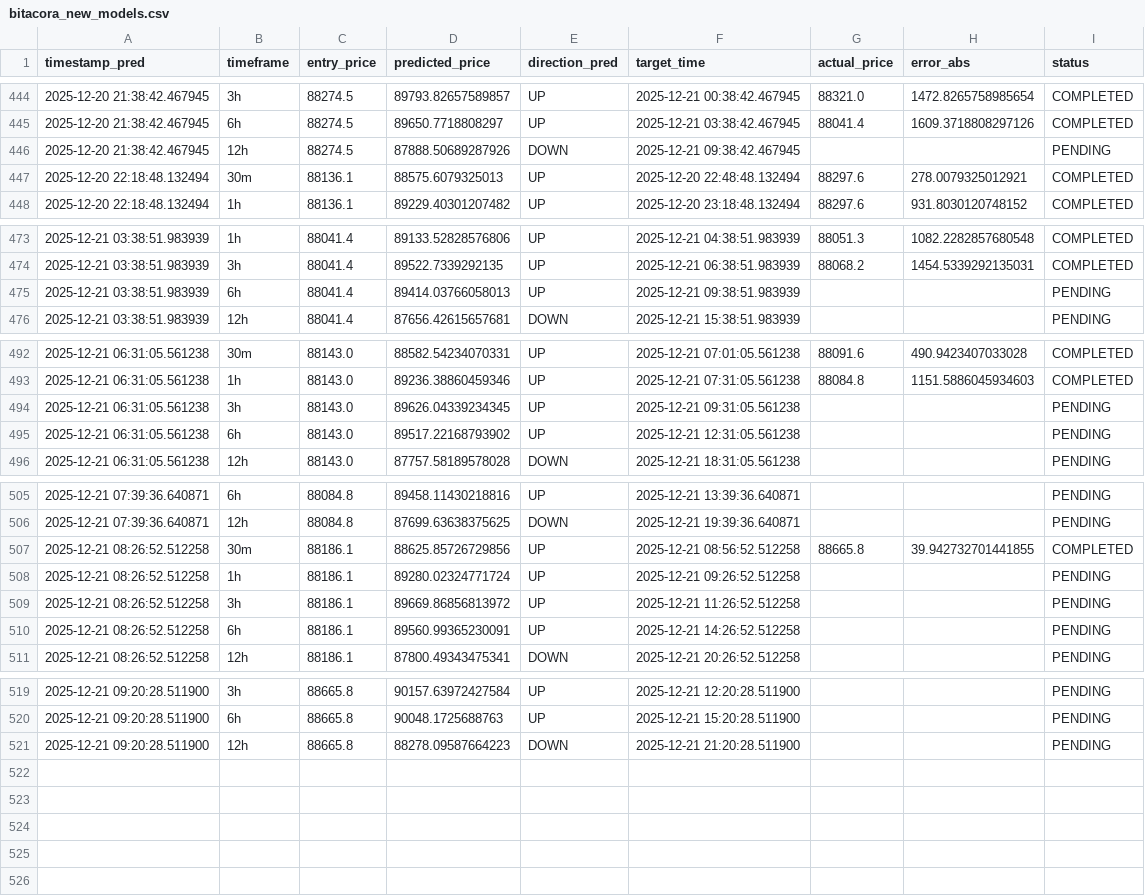
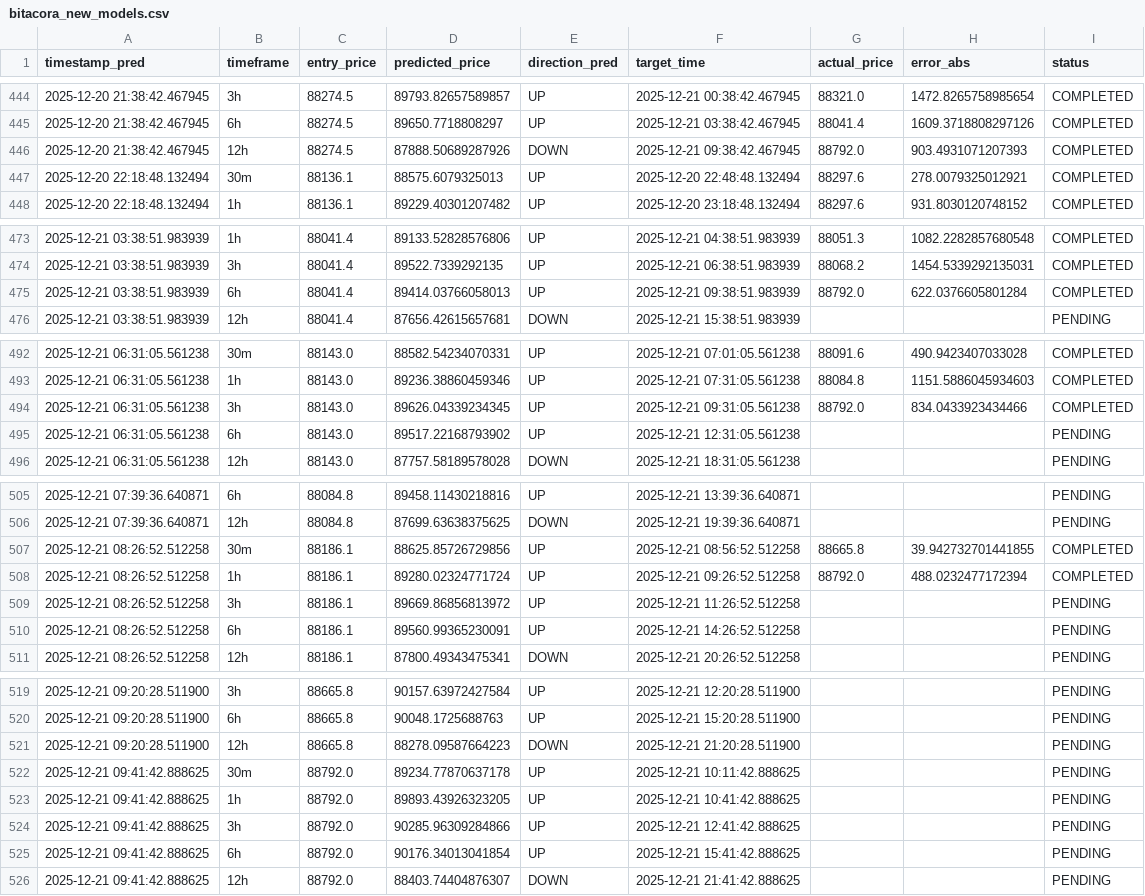
Before and after one commit to marchelo23/btc-live-test-private, a CSV file: bitacora_new_models.csv, drawn as a sheet; only a part is shown, gaps mark what is left out.

```diff
--- a/bitacora_new_models.csv
+++ b/bitacora_new_models.csv
@@ -445,3 +445,3 @@ timestamp_pred,timeframe,entry_price,predicted_price,direction_pred,target_time,
 2025-12-20 21:38:42.467945,6h,88274.5,89650.7718808297,UP,2025-12-21 03:38:42.467945,88041.4,1609.3718808297126,COMPLETED
-2025-12-20 21:38:42.467945,12h,88274.5,87888.50689287926,DOWN,2025-12-21 09:38:42.467945,,,PENDING
+2025-12-20 21:38:42.467945,12h,88274.5,87888.50689287926,DOWN,2025-12-21 09:38:42.467945,88792.0,903.4931071207393,COMPLETED
 2025-12-20 22:18:48.132494,30m,88136.1,88575.6079325013,UP,2025-12-20 22:48:48.132494,88297.6,278.0079325012921,COMPLETED
@@ -474,3 +474,3 @@ timestamp_pred,timeframe,entry_price,predicted_price,direction_pred,target_time,
 2025-12-21 03:38:51.983939,3h,88041.4,89522.7339292135,UP,2025-12-21 06:38:51.983939,88068.2,1454.5339292135031,COMPLETED
-2025-12-21 03:38:51.983939,6h,88041.4,89414.03766058013,UP,2025-12-21 09:38:51.983939,,,PENDING
+2025-12-21 03:38:51.983939,6h,88041.4,89414.03766058013,UP,2025-12-21 09:38:51.983939,88792.0,622.0376605801284,COMPLETED
 2025-12-21 03:38:51.983939,12h,88041.4,87656.42615657681,DOWN,2025-12-21 15:38:51.983939,,,PENDING
@@ -493,3 +493,3 @@ timestamp_pred,timeframe,entry_price,predicted_price,direction_pred,target_time,
 2025-12-21 06:31:05.561238,1h,88143.0,89236.38860459346,UP,2025-12-21 07:31:05.561238,88084.8,1151.5886045934603,COMPLETED
-2025-12-21 06:31:05.561238,3h,88143.0,89626.04339234345,UP,2025-12-21 09:31:05.561238,,,PENDING
+2025-12-21 06:31:05.561238,3h,88143.0,89626.04339234345,UP,2025-12-21 09:31:05.561238,88792.0,834.0433923434466,COMPLETED
 2025-12-21 06:31:05.561238,6h,88143.0,89517.22168793902,UP,2025-12-21 12:31:05.561238,,,PENDING
@@ -507,3 +507,3 @@ timestamp_pred,timeframe,entry_price,predicted_price,direction_pred,target_time,
 2025-12-21 08:26:52.512258,30m,88186.1,88625.85726729856,UP,2025-12-21 08:56:52.512258,88665.8,39.942732701441855,COMPLETED
-2025-12-21 08:26:52.512258,1h,88186.1,89280.02324771724,UP,2025-12-21 09:26:52.512258,,,PENDING
+2025-12-21 08:26:52.512258,1h,88186.1,89280.02324771724,UP,2025-12-21 09:26:52.512258,88792.0,488.0232477172394,COMPLETED
 2025-12-21 08:26:52.512258,3h,88186.1,89669.86856813972,UP,2025-12-21 11:26:52.512258,,,PENDING
@@ -521 +521,6 @@ timestamp_pred,timeframe,entry_price,predicted_price,direction_pred,target_time,
 2025-12-21 09:20:28.511900,12h,88665.8,88278.09587664223,DOWN,2025-12-21 21:20:28.511900,,,PENDING
+2025-12-21 09:41:42.888625,30m,88792.0,89234.77870637178,UP,2025-12-21 10:11:42.888625,,,PENDING
+2025-12-21 09:41:42.888625,1h,88792.0,89893.43926323205,UP,2025-12-21 10:41:42.888625,,,PENDING
+2025-12-21 09:41:42.888625,3h,88792.0,90285.96309284866,UP,2025-12-21 12:41:42.888625,,,PENDING
+2025-12-21 09:41:42.888625,6h,88792.0,90176.34013041854,UP,2025-12-21 15:41:42.888625,,,PENDING
+2025-12-21 09:41:42.888625,12h,88792.0,88403.74404876307,DOWN,2025-12-21 21:41:42.888625,,,PENDING
```
